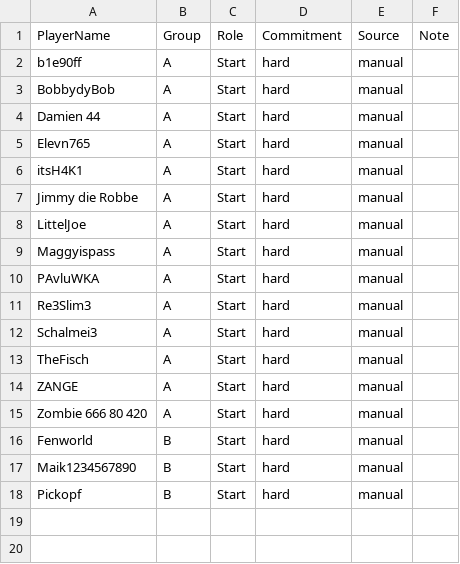
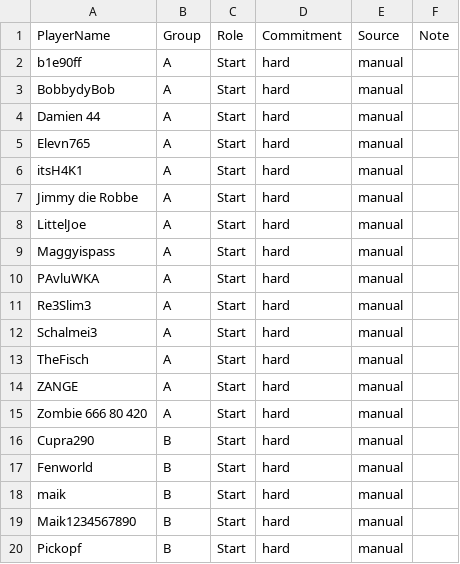
Before and after one commit to its-h4k1/desert-storm-roster-optimizer, a CSV file: data/event_signups_next.csv, drawn as a sheet.

Commit message:
admin: update event_signups_next.csv via event assignments ui

```diff
--- a/data/event_signups_next.csv
+++ b/data/event_signups_next.csv
@@ -15,3 +15,5 @@ ZANGE,A,Start,hard,manual,
 Zombie 666 80 420,A,Start,hard,manual,
+Cupra290,B,Start,hard,manual,
 Fenworld,B,Start,hard,manual,
+maik,B,Start,hard,manual,
 Maik1234567890,B,Start,hard,manual,
```
